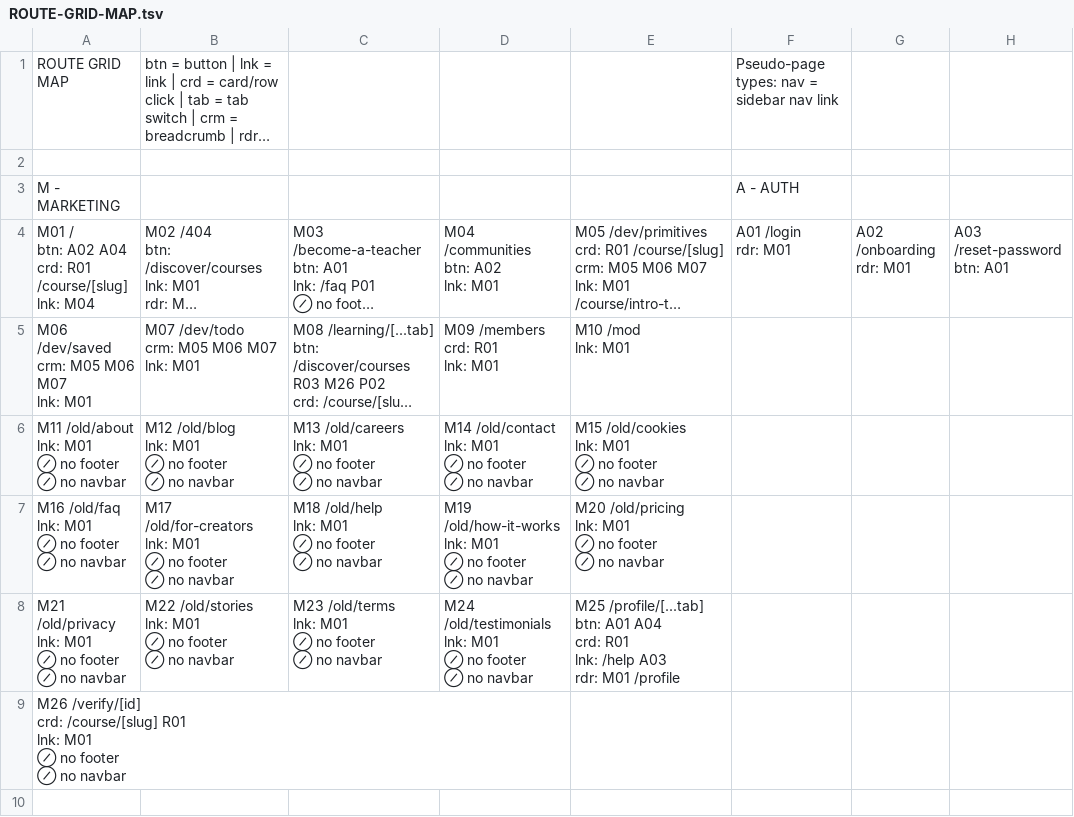
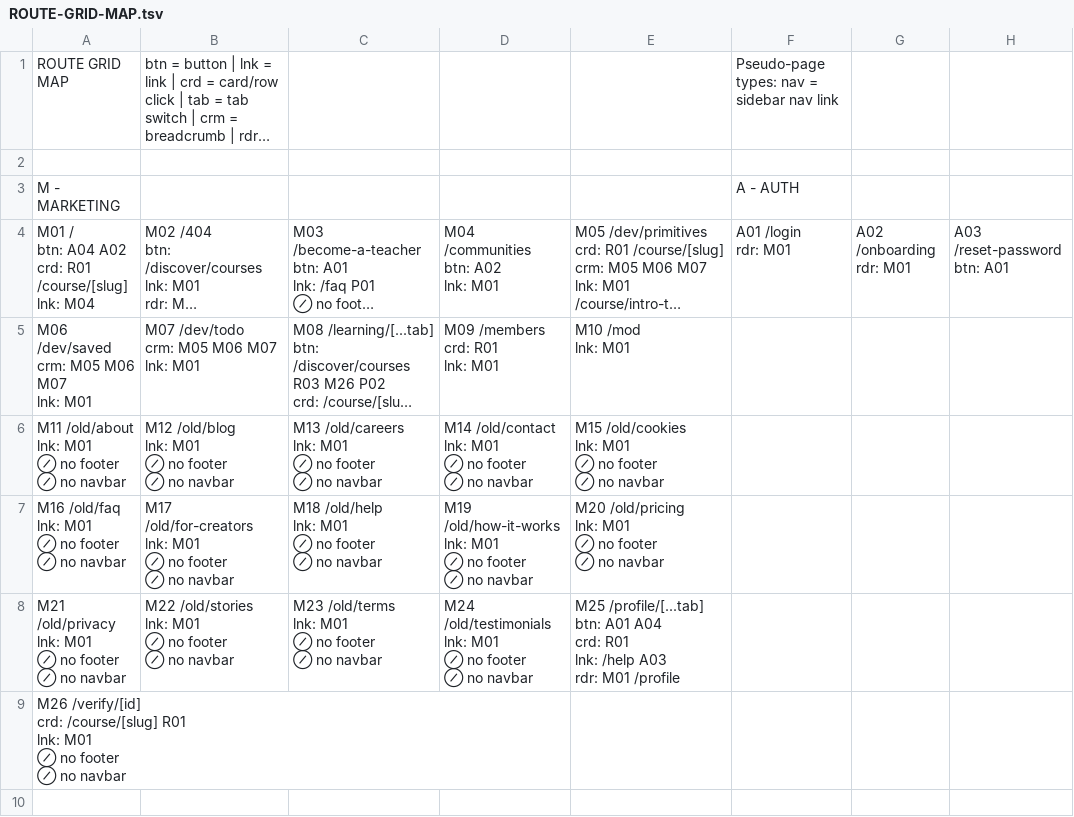
Before and after one commit to PeerloopLLC/peerloop-docs, a TSV file: docs/as-designed/ROUTE-GRID-MAP.tsv, drawn as a sheet; only a part is shown; long unchanged cells end in …; ↵ is a line break in a cell; the diff names each change by its address in the sheet, - before the commit and + after, or states it on an @@ line.

```diff
--- a/docs/as-designed/ROUTE-GRID-MAP.tsv
+++ b/docs/as-designed/ROUTE-GRID-MAP.tsv
-A4: …/ ↵ btn: A02 A04 ↵ crd: R01…
+A4: …/ ↵ btn: A04 A02 ↵ crd: R01…
```
Also changed, not shown: docs/as-designed/ROUTE-GRID-REFERENCE.tsv, 17 other files.
